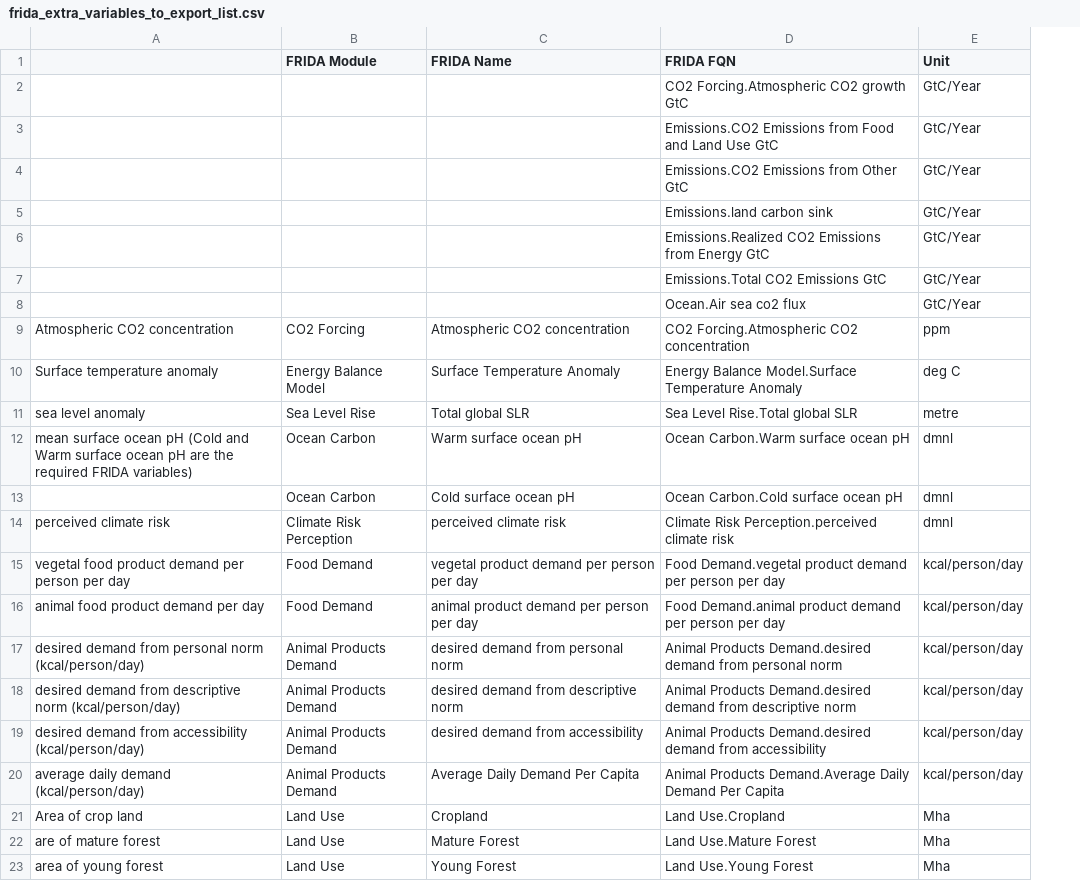
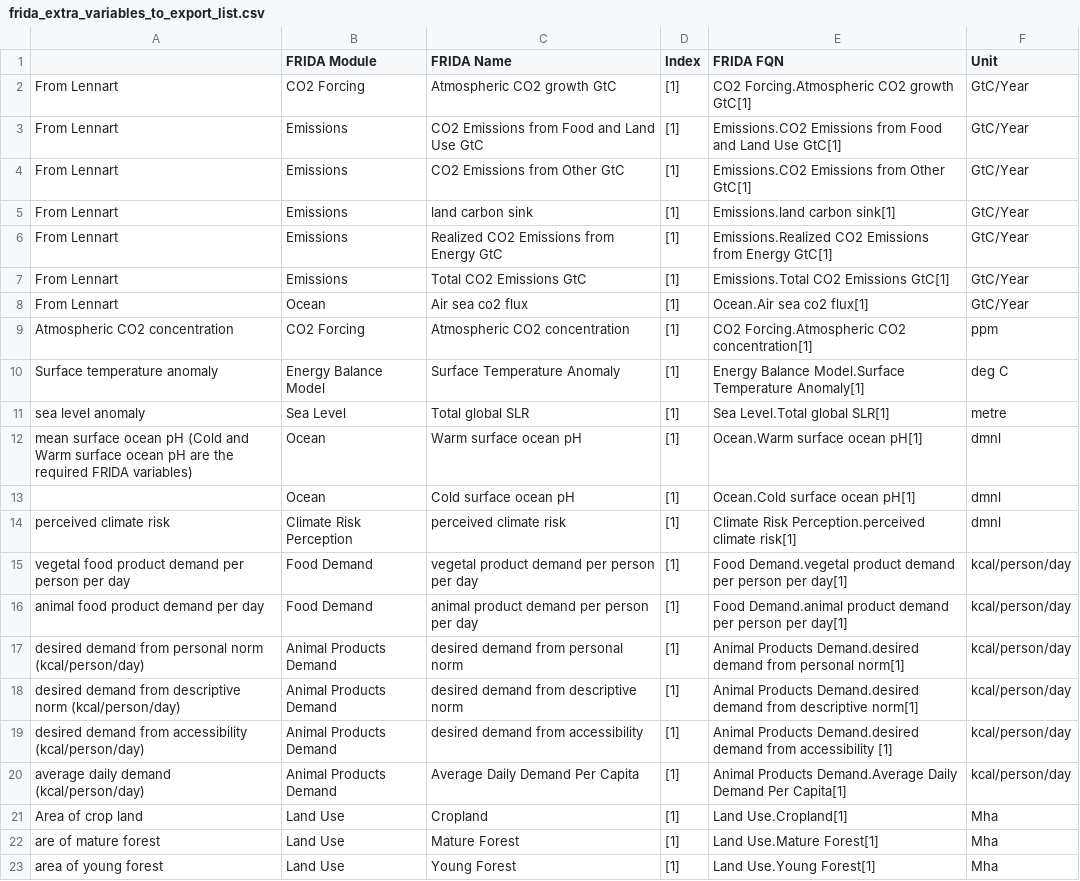
Before and after one commit to BenjaminBlanz/WorldTransFrida-Uncertainty, a CSV file: FRIDA-info/frida_extra_variables_to_export_list.csv, drawn as a sheet; only a part is shown; removed rows and columns are numbered as before the commit, all else as after; the diff covers the shown part only; the diff names each change by its address in the sheet, - before the commit and + after, or states it on an @@ line.

```diff
--- a/FRIDA-info/frida_extra_variables_to_export_list.csv
+++ b/FRIDA-info/frida_extra_variables_to_export_list.csv
+column D (Index), rows 9-23: all [1]
-row 2:  |  |  | CO2 Forcing.Atmospheric CO2 growth GtC | GtC/Year
-row 3:  |  |  | Emissions.CO2 Emissions from Food and Land Use GtC | GtC/Year
-row 4:  |  |  | Emissions.CO2 Emissions from Other GtC | GtC/Year
-row 5:  |  |  | Emissions.land carbon sink | GtC/Year
-row 6:  |  |  | Emissions.Realized CO2 Emissions from Energy GtC | GtC/Year
-row 7:  |  |  | Emissions.Total CO2 Emissions GtC | GtC/Year
-row 8:  |  |  | Ocean.Air sea co2 flux | GtC/Year
+row 2: From Lennart | CO2 Forcing | Atmospheric CO2 growth GtC | [1] | CO2 Forcing.Atmospheric CO2 growth GtC[1] | GtC/Year
+row 3: From Lennart | Emissions | CO2 Emissions from Food and Land Use GtC | [1] | Emissions.CO2 Emissions from Food and Land Use GtC[1] | GtC/Year
+row 4: From Lennart | Emissions | CO2 Emissions from Other GtC | [1] | Emissions.CO2 Emissions from Other GtC[1] | GtC/Year
+row 5: From Lennart | Emissions | land carbon sink | [1] | Emissions.land carbon sink[1] | GtC/Year
+row 6: From Lennart | Emissions | Realized CO2 Emissions from Energy GtC | [1] | Emissions.Realized CO2 Emissions from Energy GtC[1] | GtC/Year
+row 7: From Lennart | Emissions | Total CO2 Emissions GtC | [1] | Emissions.Total CO2 Emissions GtC[1] | GtC/Year
+row 8: From Lennart | Ocean | Air sea co2 flux | [1] | Ocean.Air sea co2 flux[1] | GtC/Year
-E9 (FRIDA FQN): CO2 Forcing.Atmospheric CO2 concentration
+E9 (FRIDA FQN): CO2 Forcing.Atmospheric CO2 concentration[1]
-E10 (FRIDA FQN): …Model.Surface Temperature Anomaly
+E10 (FRIDA FQN): …Model.Surface Temperature Anomaly[1]
-B11 (FRIDA Module): Sea Level Rise
+B11 (FRIDA Module): Sea Level
-E11 (FRIDA FQN): Sea Level Rise.Total global SLR
+E11 (FRIDA FQN): Sea Level.Total global SLR[1]
-B12:B13 (FRIDA Module): Ocean Carbon
+B12:B13 (FRIDA Module): Ocean
-E12 (FRIDA FQN): Ocean Carbon.Warm surface ocean pH
+E12 (FRIDA FQN): Ocean.Warm surface ocean pH[1]
-E13 (FRIDA FQN): Ocean Carbon.Cold surface ocean pH
+E13 (FRIDA FQN): Ocean.Cold surface ocean pH[1]
-E14 (FRIDA FQN): …Perception.perceived climate risk
+E14 (FRIDA FQN): …Perception.perceived climate risk[1]
-E15 (FRIDA FQN): …person per day
+E15 (FRIDA FQN): …person per day[1]
-E16 (FRIDA FQN): …person per day
+E16 (FRIDA FQN): …person per day[1]
-E17 (FRIDA FQN): …from personal norm
+E17 (FRIDA FQN): …from personal norm[1]
-E18 (FRIDA FQN): …from descriptive norm
+E18 (FRIDA FQN): …from descriptive norm[1]
-E19 (FRIDA FQN): …from accessibility
+E19 (FRIDA FQN): …from accessibility [1]
-E20 (FRIDA FQN): …Demand Per Capita
+E20 (FRIDA FQN): …Demand Per Capita[1]
-E21 (FRIDA FQN): Land Use.Cropland
+E21 (FRIDA FQN): Land Use.Cropland[1]
-E22 (FRIDA FQN): Land Use.Mature Forest
+E22 (FRIDA FQN): Land Use.Mature Forest[1]
-E23 (FRIDA FQN): Land Use.Young Forest
+E23 (FRIDA FQN): Land Use.Young Forest[1]
```
Also changed, not shown: 88 edited cells elsewhere in this file, FRIDAforUncertaintyAnalysis/Data/uncertainty_analysis_exported_variables.csv, 1 other file.
